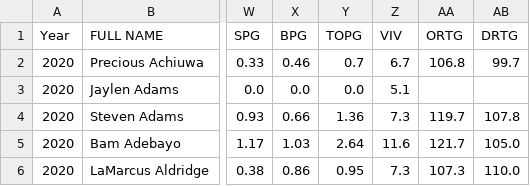
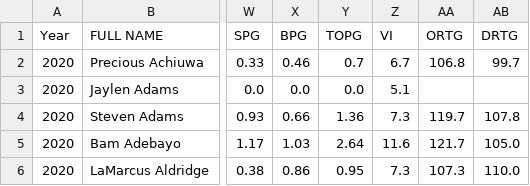
Before and after one commit to davekacz/NBA_Salary_Prediction, a CSV file: data/NBA_Player_Dataset.csv, drawn as a sheet; only a part is shown, gaps mark what is left out; the diff names each change by its address in the sheet, - before the commit and + after, or states it on an @@ line.

```diff
--- a/data/NBA_Player_Dataset.csv
+++ b/data/NBA_Player_Dataset.csv
-Z1: VIV
+Z1: VI
```
Also changed, not shown: 2 other files.
